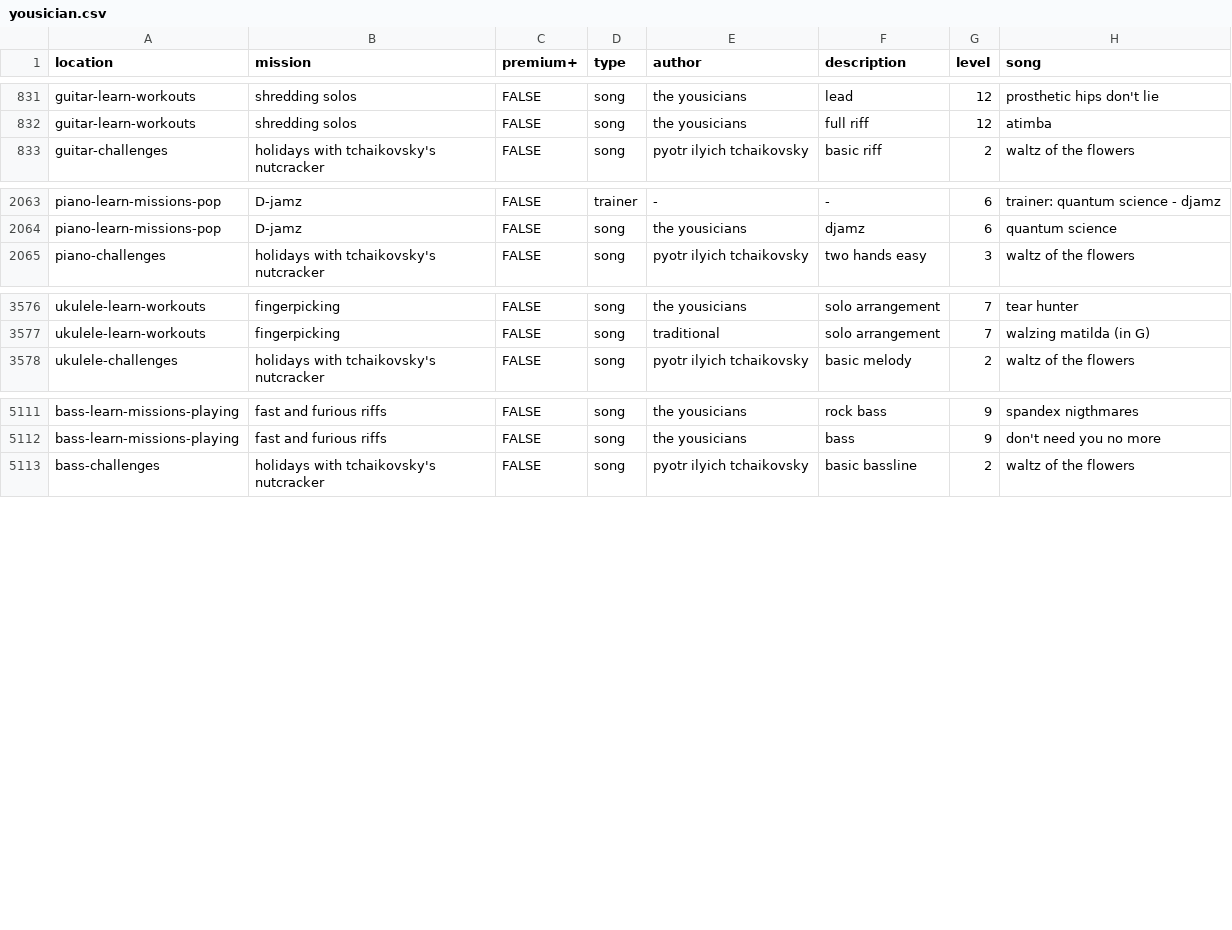
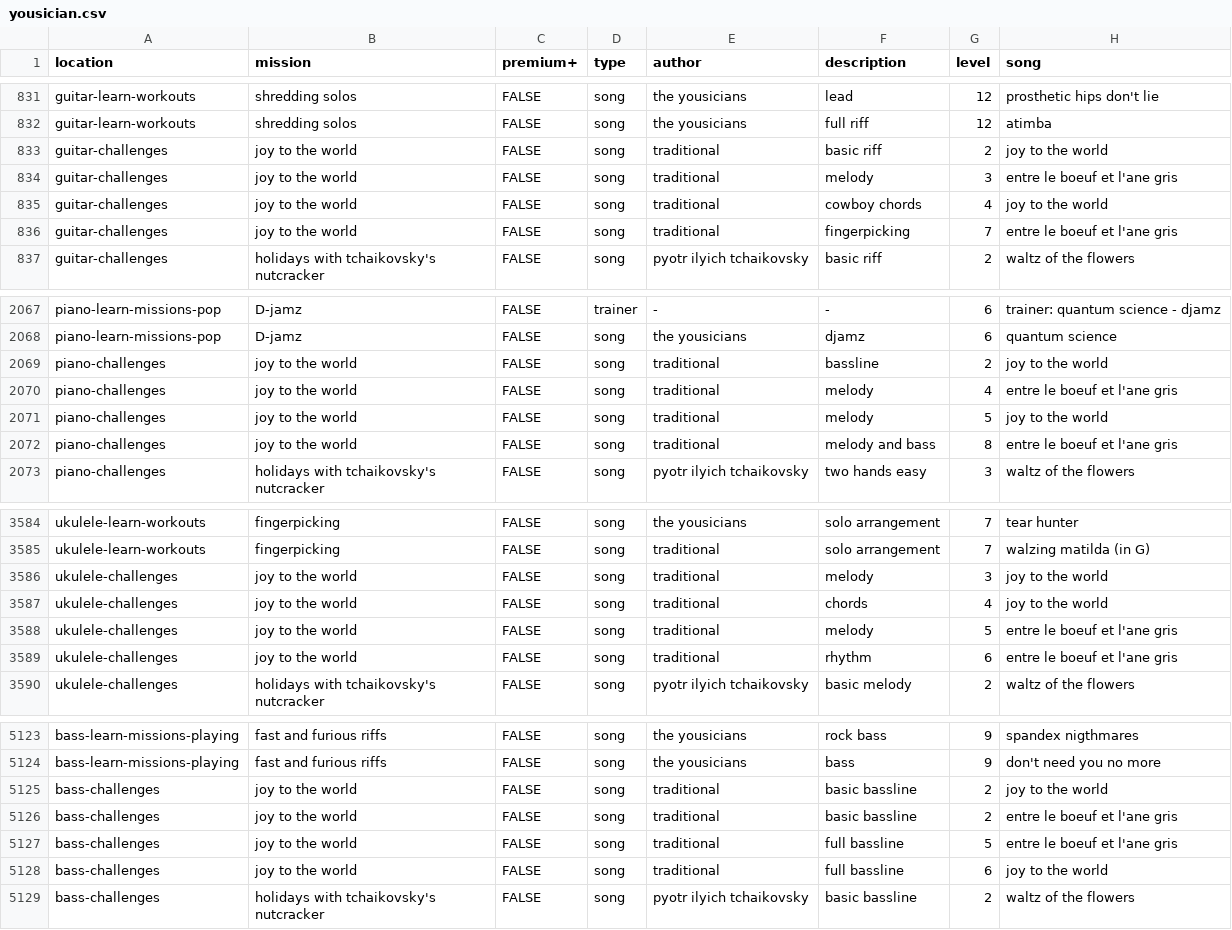
Before and after one commit to zeljkofilipin/yousician, a CSV file: yousician.csv, drawn as a sheet; only a part is shown, gaps mark what is left out.

Commit message:
2019-51 challenge

```diff
--- a/yousician.csv
+++ b/yousician.csv
@@ -832,2 +832,6 @@ guitar-learn-workouts,shredding solos,FALSE,song,the yousicians,lead,12,prosthet
 guitar-learn-workouts,shredding solos,FALSE,song,the yousicians,full riff,12,atimba
+guitar-challenges,joy to the world,FALSE,song,traditional,basic riff,2,joy to the world
+guitar-challenges,joy to the world,FALSE,song,traditional,melody,3,entre le boeuf et l'ane gris
+guitar-challenges,joy to the world,FALSE,song,traditional,cowboy chords,4,joy to the world
+guitar-challenges,joy to the world,FALSE,song,traditional,fingerpicking,7,entre le boeuf et l'ane gris
 guitar-challenges,holidays with tchaikovsky's nutcracker,FALSE,song,pyotr ilyich tchaikovsky,basic riff,2,waltz of the flowers
@@ -2064,2 +2068,6 @@ piano-learn-missions-pop,D-jamz,FALSE,trainer,-,-,6,trainer: quantum science - d
 piano-learn-missions-pop,D-jamz,FALSE,song,the yousicians,djamz,6,quantum science
+piano-challenges,joy to the world,FALSE,song,traditional,bassline,2,joy to the world
+piano-challenges,joy to the world,FALSE,song,traditional,melody,4,entre le boeuf et l'ane gris
+piano-challenges,joy to the world,FALSE,song,traditional,melody,5,joy to the world
+piano-challenges,joy to the world,FALSE,song,traditional,melody and bass,8,entre le boeuf et l'ane gris
 piano-challenges,holidays with tchaikovsky's nutcracker,FALSE,song,pyotr ilyich tchaikovsky,two hands easy,3,waltz of the flowers
@@ -3577,2 +3585,6 @@ ukulele-learn-workouts,fingerpicking,FALSE,song,the yousicians,solo arrangement,
 ukulele-learn-workouts,fingerpicking,FALSE,song,traditional,solo arrangement,7,walzing matilda (in G)
+ukulele-challenges,joy to the world,FALSE,song,traditional,melody,3,joy to the world
+ukulele-challenges,joy to the world,FALSE,song,traditional,chords,4,joy to the world
+ukulele-challenges,joy to the world,FALSE,song,traditional,melody,5,entre le boeuf et l'ane gris
+ukulele-challenges,joy to the world,FALSE,song,traditional,rhythm,6,entre le boeuf et l'ane gris
 ukulele-challenges,holidays with tchaikovsky's nutcracker,FALSE,song,pyotr ilyich tchaikovsky,basic melody,2,waltz of the flowers
@@ -5112,2 +5124,6 @@ bass-learn-missions-playing,fast and furious riffs,FALSE,song,the yousicians,roc
 bass-learn-missions-playing,fast and furious riffs,FALSE,song,the yousicians,bass,9,don't need you no more
+bass-challenges,joy to the world,FALSE,song,traditional,basic bassline,2,joy to the world
+bass-challenges,joy to the world,FALSE,song,traditional,basic bassline,2,entre le boeuf et l'ane gris
+bass-challenges,joy to the world,FALSE,song,traditional,full bassline,5,entre le boeuf et l'ane gris
+bass-challenges,joy to the world,FALSE,song,traditional,full bassline,6,joy to the world
 bass-challenges,holidays with tchaikovsky's nutcracker,FALSE,song,pyotr ilyich tchaikovsky,basic bassline,2,waltz of the flowers
```
Also changed, not shown: challenges.csv, 1 other file.
